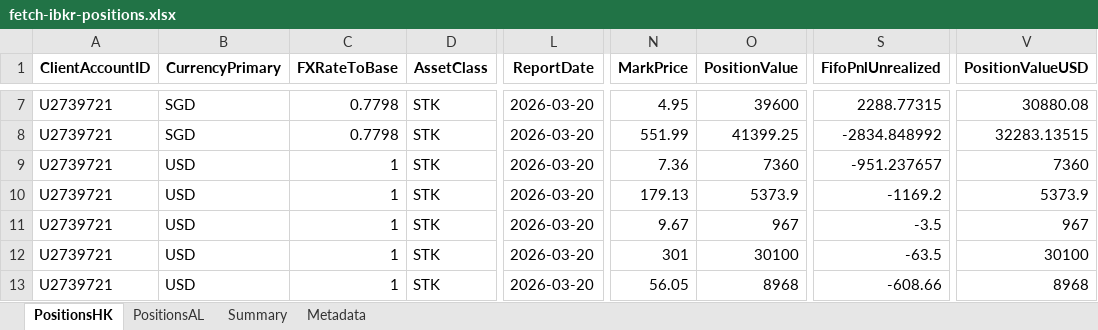
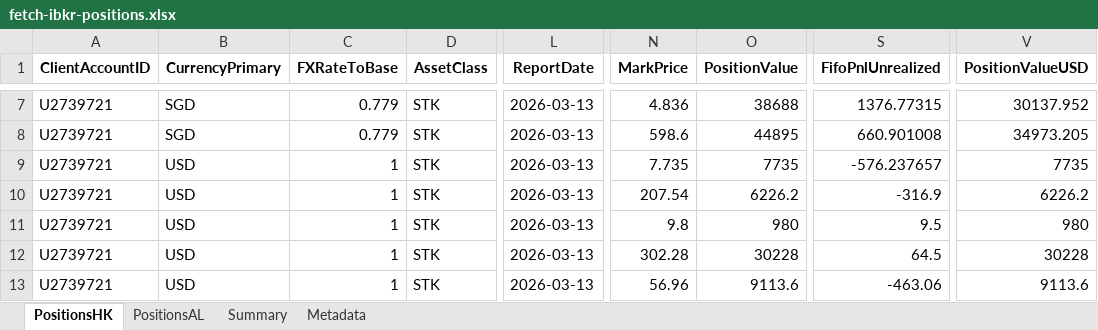
Before and after one commit to timelyrain/timeless-workspace, an Excel workbook: projects/fetch-ibkr-positions.xlsx, sheet PositionsHK, drawn as a sheet; only a part is shown, gaps mark what is left out; values as stored, in another font and other column widths than the file's, no borders; the diff covers the shown part only; the diff names each change by its address in the sheet, - before the commit and + after, or states it on an @@ line.

Commit message:
chore: update IBKR positions spreadsheet with latest data

```diff
--- a/projects/fetch-ibkr-positions.xlsx (sheet PositionsHK)
+++ b/projects/fetch-ibkr-positions.xlsx (sheet PositionsHK)
-C7:C8 (FXRateToBase): 0.7798
+C7:C8 (FXRateToBase): 0.779
-L7:L13 (ReportDate): 2026-03-20
+L7:L13 (ReportDate): 2026-03-13
-N7 (MarkPrice): 4.95
+N7 (MarkPrice): 4.836
-O7 (PositionValue): 39600
+O7 (PositionValue): 38688
-S7 (FifoPnlUnrealized): 2288.77315
+S7 (FifoPnlUnrealized): 1376.77315
-V7 (PositionValueUSD): 30880.08
+V7 (PositionValueUSD): 30137.952
-N8 (MarkPrice): 551.99
+N8 (MarkPrice): 598.6
-O8 (PositionValue): 41399.25
+O8 (PositionValue): 44895
-S8 (FifoPnlUnrealized): -2834.848992
+S8 (FifoPnlUnrealized): 660.901008
-V8 (PositionValueUSD): 32283.13515
+V8 (PositionValueUSD): 34973.205
-N9 (MarkPrice): 7.36
+N9 (MarkPrice): 7.735
-O9 (PositionValue): 7360
+O9 (PositionValue): 7735
-S9 (FifoPnlUnrealized): -951.237657
+S9 (FifoPnlUnrealized): -576.237657
-V9 (PositionValueUSD): 7360
+V9 (PositionValueUSD): 7735
-N10 (MarkPrice): 179.13
+N10 (MarkPrice): 207.54
-O10 (PositionValue): 5373.9
+O10 (PositionValue): 6226.2
-S10 (FifoPnlUnrealized): -1169.2
+S10 (FifoPnlUnrealized): -316.9
-V10 (PositionValueUSD): 5373.9
+V10 (PositionValueUSD): 6226.2
-N11 (MarkPrice): 9.67
+N11 (MarkPrice): 9.8
-O11 (PositionValue): 967
+O11 (PositionValue): 980
-S11 (FifoPnlUnrealized): -3.5
+S11 (FifoPnlUnrealized): 9.5
-V11 (PositionValueUSD): 967
+V11 (PositionValueUSD): 980
-N12 (MarkPrice): 301
+N12 (MarkPrice): 302.28
-O12 (PositionValue): 30100
+O12 (PositionValue): 30228
-S12 (FifoPnlUnrealized): -63.5
+S12 (FifoPnlUnrealized): 64.5
-V12 (PositionValueUSD): 30100
+V12 (PositionValueUSD): 30228
-N13 (MarkPrice): 56.05
+N13 (MarkPrice): 56.96
-O13 (PositionValue): 8968
+O13 (PositionValue): 9113.6
-S13 (FifoPnlUnrealized): -608.66
+S13 (FifoPnlUnrealized): -463.06
-V13 (PositionValueUSD): 8968
+V13 (PositionValueUSD): 9113.6
```
Also changed, not shown: 3 removed rows and 141 edited cells elsewhere in this sheet, sheet PositionsAL, sheet Summary, sheet Metadata.
